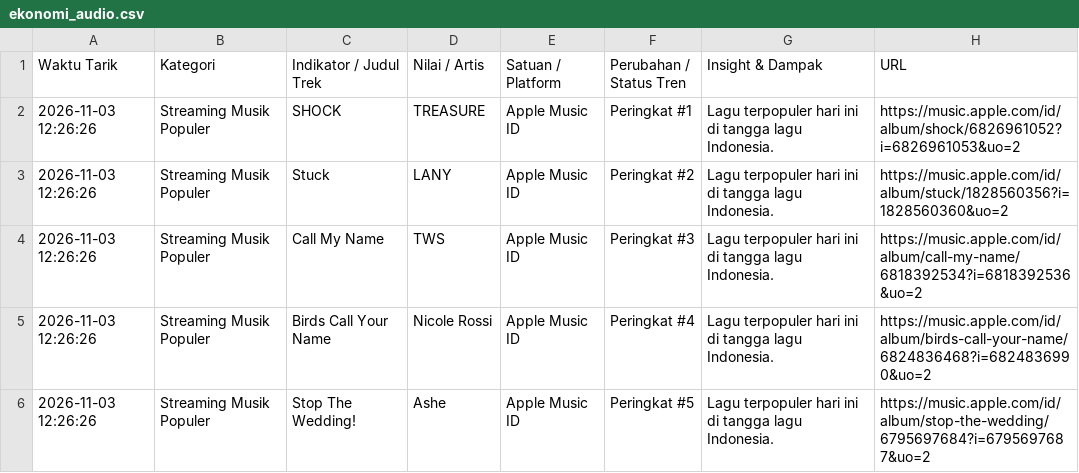
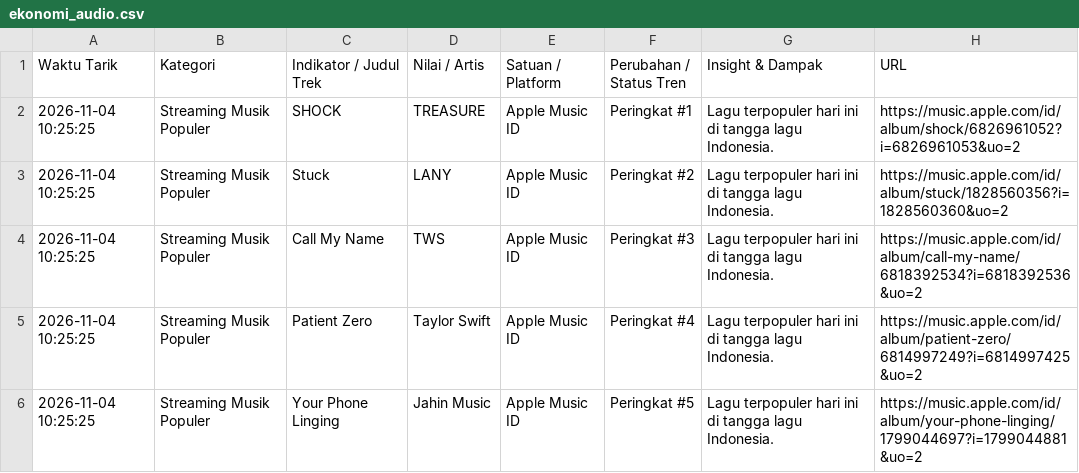
Before and after one commit to adammadden13-oss/indonesian-media-pulse, a CSV file: ekonomi_audio.csv, drawn as a sheet.

```diff
--- a/ekonomi_audio.csv
+++ b/ekonomi_audio.csv
@@ -1,6 +1,6 @@
 Waktu Tarik,Kategori,Indikator / Judul Trek,Nilai / Artis,Satuan / Platform,Perubahan / Status Tren,Insight & Dampak,URL
-2026-11-03 12:26:26,Streaming Musik Populer,SHOCK,TREASURE,Apple Music ID,Peringkat #1,Lagu terpopuler hari ini di tangga lagu Indonesia.,https://music.apple.com/id/album/shock/6826961052?i=6826961053&uo=2
-2026-11-03 12:26:26,Streaming Musik Populer,Stuck,LANY,Apple Music ID,Peringkat #2,Lagu terpopuler hari ini di tangga lagu Indonesia.,https://music.apple.com/id/album/stuck/1828560356?i=1828560360&uo=2
-2026-11-03 12:26:26,Streaming Musik Populer,Call My Name,TWS,Apple Music ID,Peringkat #3,Lagu terpopuler hari ini di tangga lagu Indonesia.,https://music.apple.com/id/album/call-my-name/6818392534?i=6818392536&uo=2
-2026-11-03 12:26:26,Streaming Musik Populer,Birds Call Your Name,Nicole Rossi,Apple Music ID,Peringkat #4,Lagu terpopuler hari ini di tangga lagu Indonesia.,https://music.apple.com/id/album/birds-call-your-name/6824836468?i=6824836990&uo=2
-2026-11-03 12:26:26,Streaming Musik Populer,Stop The Wedding!,Ashe,Apple Music ID,Peringkat #5,Lagu terpopuler hari ini di tangga lagu Indonesia.,https://music.apple.com/id/album/stop-the-wedding/6795697684?i=6795697687&uo=2
+2026-11-04 10:25:25,Streaming Musik Populer,SHOCK,TREASURE,Apple Music ID,Peringkat #1,Lagu terpopuler hari ini di tangga lagu Indonesia.,https://music.apple.com/id/album/shock/6826961052?i=6826961053&uo=2
+2026-11-04 10:25:25,Streaming Musik Populer,Stuck,LANY,Apple Music ID,Peringkat #2,Lagu terpopuler hari ini di tangga lagu Indonesia.,https://music.apple.com/id/album/stuck/1828560356?i=1828560360&uo=2
+2026-11-04 10:25:25,Streaming Musik Populer,Call My Name,TWS,Apple Music ID,Peringkat #3,Lagu terpopuler hari ini di tangga lagu Indonesia.,https://music.apple.com/id/album/call-my-name/6818392534?i=6818392536&uo=2
+2026-11-04 10:25:25,Streaming Musik Populer,Patient Zero,Taylor Swift,Apple Music ID,Peringkat #4,Lagu terpopuler hari ini di tangga lagu Indonesia.,https://music.apple.com/id/album/patient-zero/6814997249?i=6814997425&uo=2
+2026-11-04 10:25:25,Streaming Musik Populer,Your Phone Linging,Jahin Music,Apple Music ID,Peringkat #5,Lagu terpopuler hari ini di tangga lagu Indonesia.,https://music.apple.com/id/album/your-phone-linging/1799044697?i=1799044881&uo=2
```
Also changed, not shown: berita_terkini.csv, berita_trending.csv, 4 other files.
